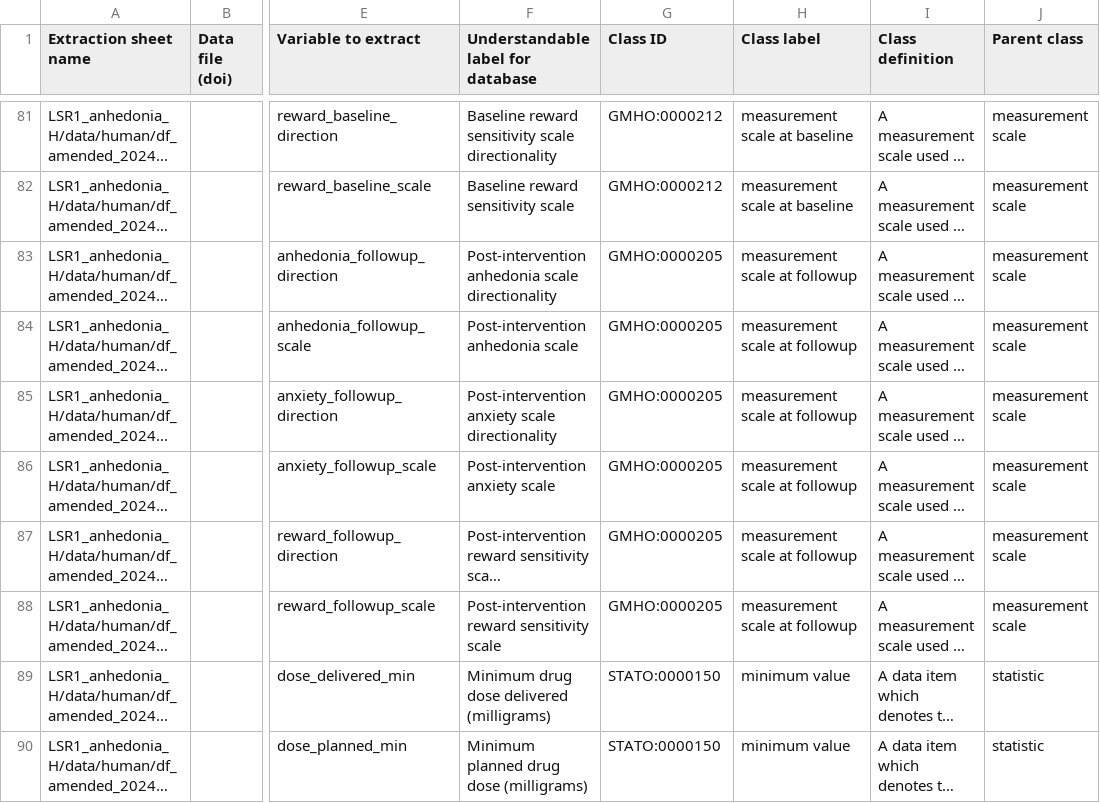
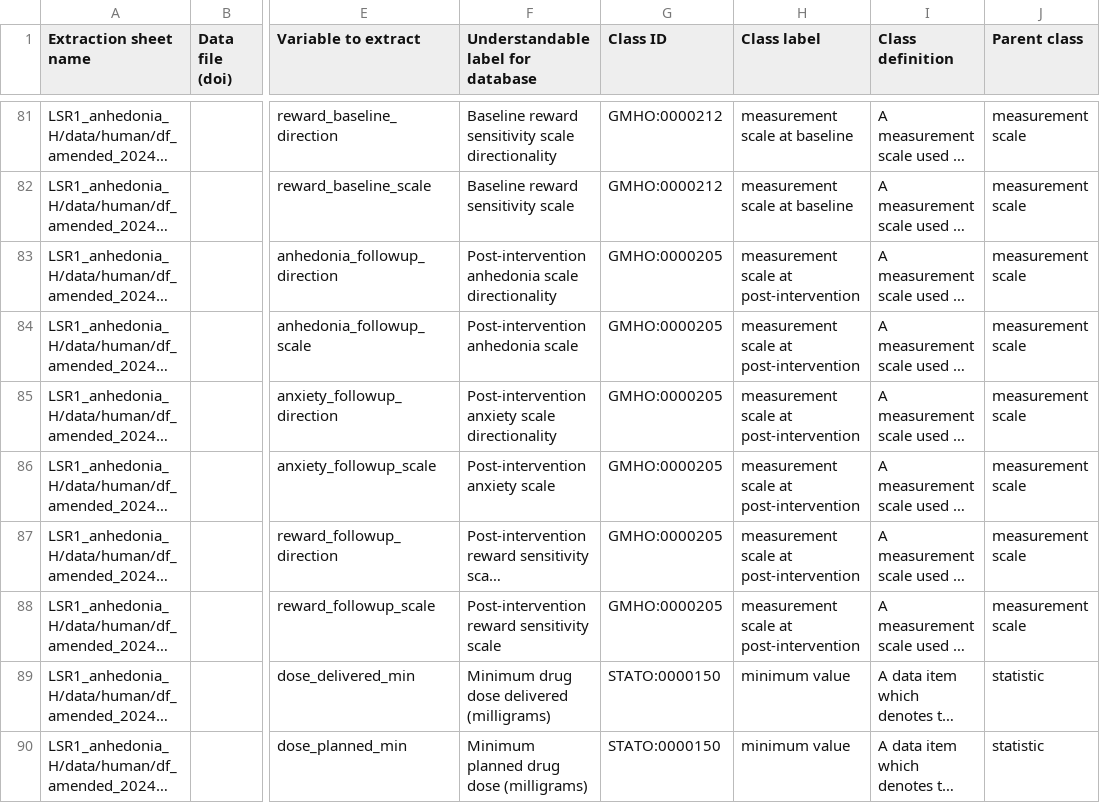
Before and after one commit to galenos-project/mental-health-ontology, a CSV file: Mapping to LSRs/Mental Health Ontology mapping to LSRs.csv, drawn as a sheet; only a part is shown, gaps mark what is left out; long unchanged cells end in …; the diff names each change by its address in the sheet, - before the commit and + after, or states it on an @@ line.

```diff
--- a/Mapping to LSRs/Mental Health Ontology mapping to LSRs.csv
+++ b/Mapping to LSRs/Mental Health Ontology mapping to LSRs.csv
-H83:H88 (Class label): measurement scale at followup
+H83:H88 (Class label): measurement scale at post-intervention
```
